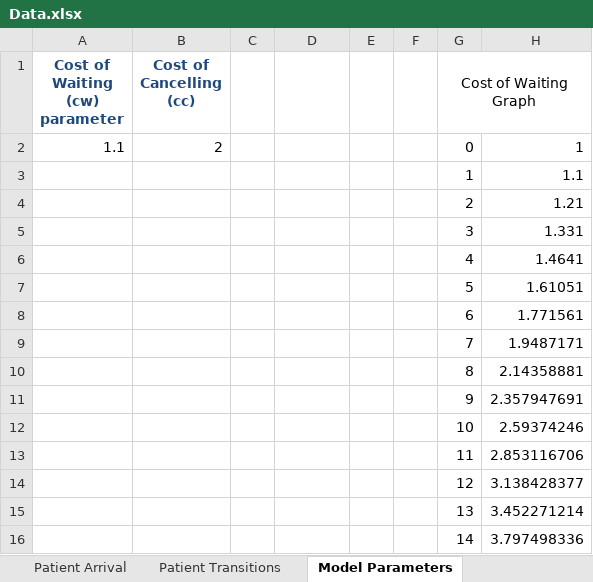
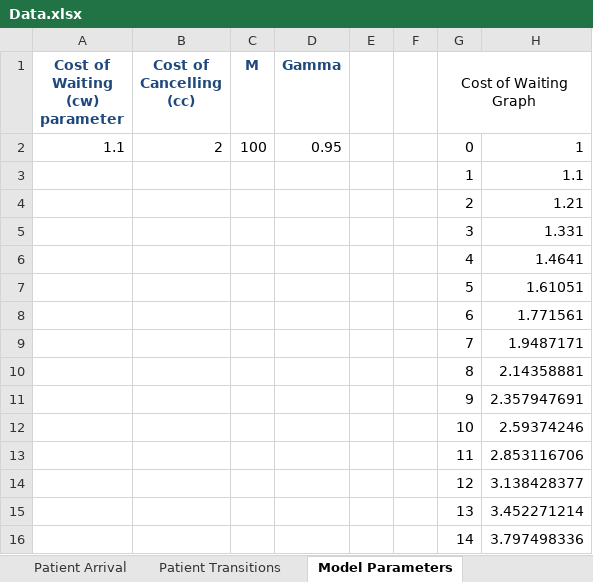
Before and after one commit to Konstantin-Volodin/UOttawa-Dynamic-Knapsack-Problem-Python, an Excel workbook: Implementation/Data/Data.xlsx, sheet Model Parameters, drawn as a sheet; values as stored, in another font and other column widths than the file's, no borders; charts and pictures not drawn; the diff names each change by its address in the sheet, - before the commit and + after, or states it on an @@ line.

```diff
--- a/Implementation/Data/Data.xlsx (sheet Model Parameters)
+++ b/Implementation/Data/Data.xlsx (sheet Model Parameters)
-C1: (empty)
+C1: M
-D1: (empty)
+D1: Gamma
-C2 (M): (empty)
+C2 (M): 100
-D2 (Gamma): (empty)
+D2 (Gamma): 0.95
```
Also changed, not shown: sheet Patient Transitions, sheet Indices Data, other sheet tabs, charts or pictures, 5 other files.
